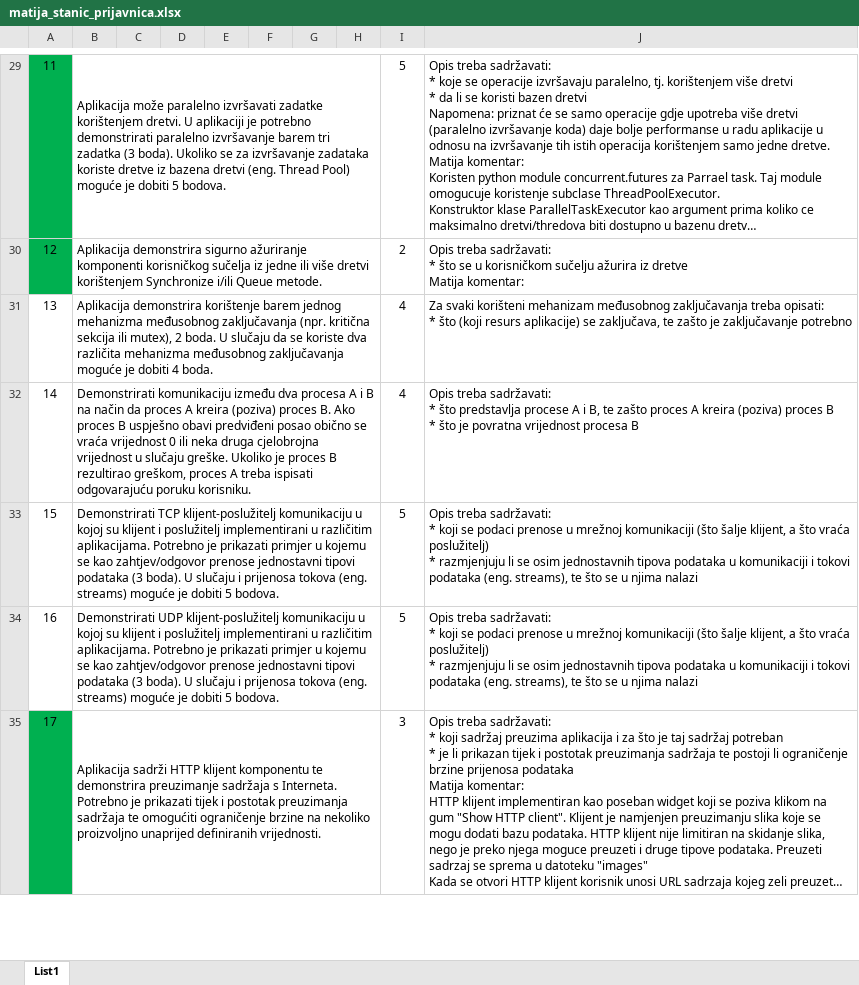
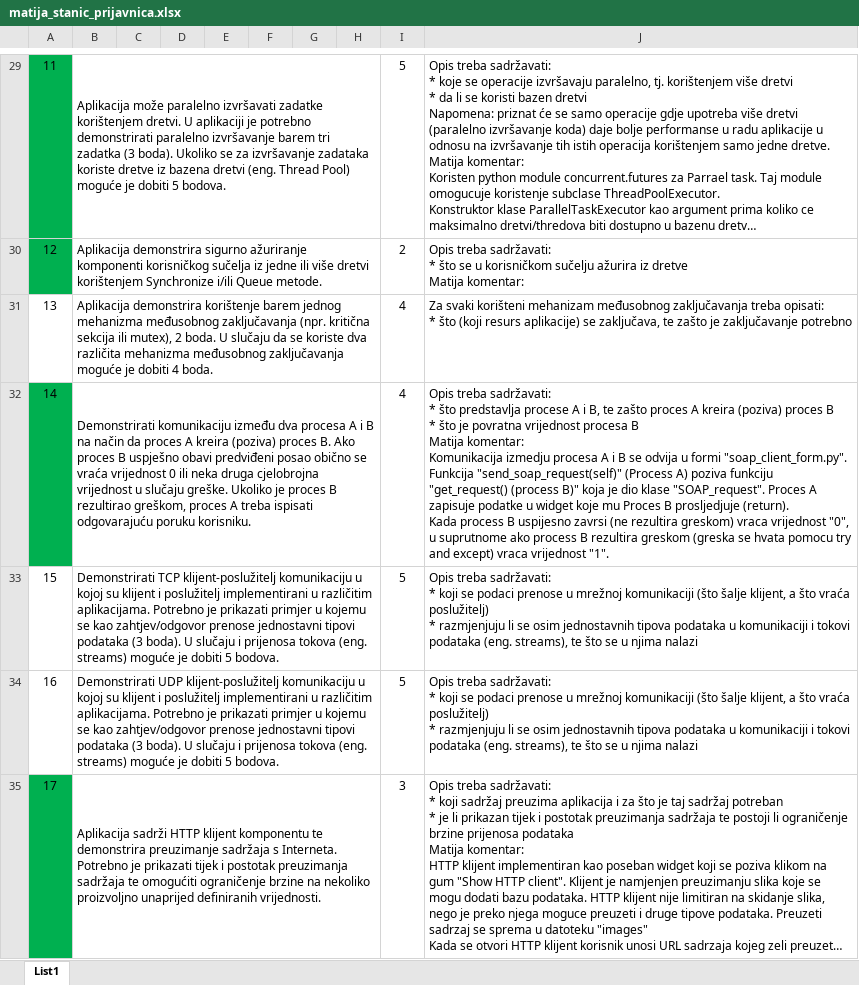
Before and after one commit to pewpewblaster/ntp-procject, an Excel workbook: matija_stanic_prijavnica.xlsx, sheet List1, drawn as a sheet; only a part is shown, gaps mark what is left out; long unchanged cells end in …; values as stored, in another font and other column widths than the file's, no borders; ↵ is a line break in a cell; the diff covers the shown part only; the diff names each change by its address in the sheet, - before the commit and + after, or states it on an @@ line.

```diff
--- a/matija_stanic_prijavnica.xlsx (sheet List1)
+++ b/matija_stanic_prijavnica.xlsx (sheet List1)
-A32 fill: none
+A32 fill: #00B050
-J32: …procesa B
+J32: …procesa B ↵ Matija komentar: ↵ Komunikacija izmedju procesa A i B se odvija u formi "soap_client_form.py". Funkcija "send_soap_request(self)" (Process A) poziva funkciju "get_request() (process B)" koja je dio klase "SOAP_request". Proces A zapisuje podatke u widget koje mu Proces B prosljedjuje (return). ↵ Kada process B uspijesno zavrsi (ne rezultira greskom) vraca vrijednost "0", u suprutnome ako process B rezultira greskom (greska se hvata pomocu try and except) vraca vrijednost "1".
```
Also changed, not shown: 3 edited cells and cell formats elsewhere in this sheet, 17 other files.
